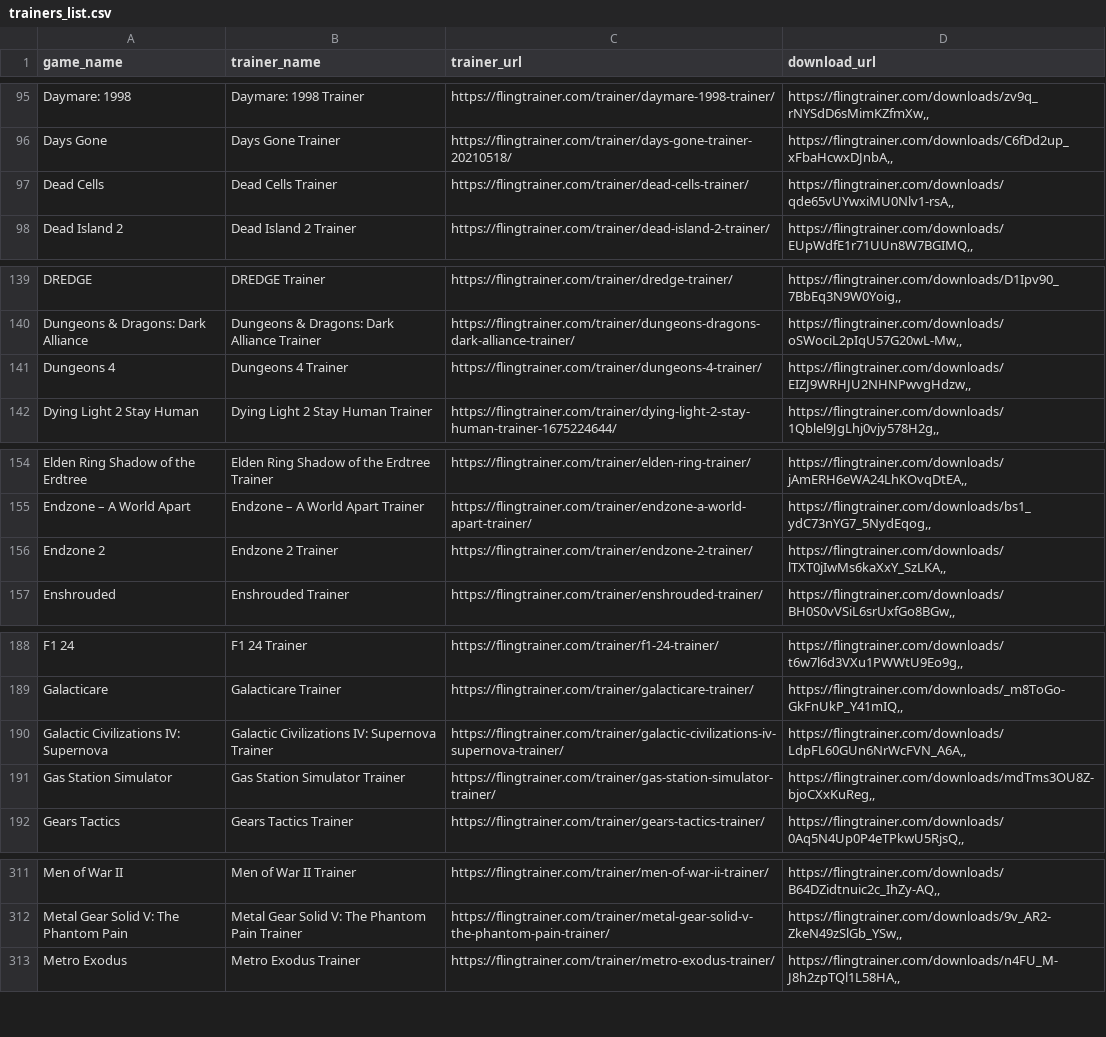
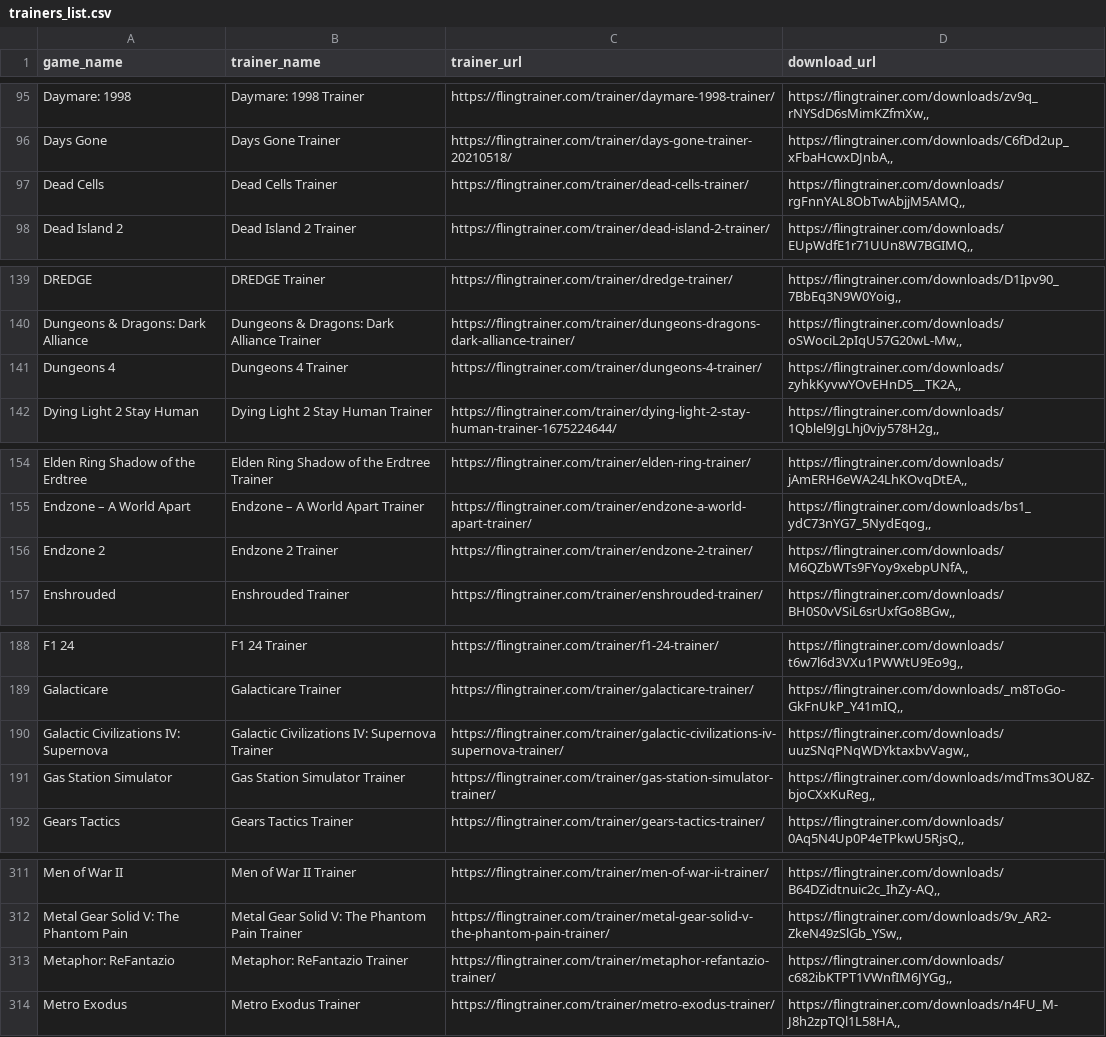
Before and after one commit to Karasukaigan/game-trainer-manager, a CSV file: app/resources/trainers_list.csv, drawn as a sheet; only a part is shown, gaps mark what is left out; the diff covers the shown part only.

Commit message:
Update trainers_list.csv

```diff
--- a/app/resources/trainers_list.csv
+++ b/app/resources/trainers_list.csv
@@ -96,3 +96,3 @@ Daymare: 1998,Daymare: 1998 Trainer,https://flingtrainer.com/trainer/daymare-199
 Days Gone,Days Gone Trainer,https://flingtrainer.com/trainer/days-gone-trainer-20210518/,"https://flingtrainer.com/downloads/C6fDd2up_xFbaHcwxDJnbA,,"
-Dead Cells,Dead Cells Trainer,https://flingtrainer.com/trainer/dead-cells-trainer/,"https://flingtrainer.com/downloads/qde65vUYwxiMU0Nlv1-rsA,,"
+Dead Cells,Dead Cells Trainer,https://flingtrainer.com/trainer/dead-cells-trainer/,"https://flingtrainer.com/downloads/rgFnnYAL8ObTwAbjjM5AMQ,,"
 Dead Island 2,Dead Island 2 Trainer,https://flingtrainer.com/trainer/dead-island-2-trainer/,"https://flingtrainer.com/downloads/EUpWdfE1r71UUn8W7BGIMQ,,"
@@ -140,3 +140,3 @@ DREDGE,DREDGE Trainer,https://flingtrainer.com/trainer/dredge-trainer/,"https://
 Dungeons & Dragons: Dark Alliance,Dungeons & Dragons: Dark Alliance Trainer,https://flingtrainer.com/trainer/dungeons-dragons-dark-alliance-trainer/,"https://flingtrainer.com/downloads/oSWociL2pIqU57G20wL-Mw,,"
-Dungeons 4,Dungeons 4 Trainer,https://flingtrainer.com/trainer/dungeons-4-trainer/,"https://flingtrainer.com/downloads/EIZJ9WRHJU2NHNPwvgHdzw,,"
+Dungeons 4,Dungeons 4 Trainer,https://flingtrainer.com/trainer/dungeons-4-trainer/,"https://flingtrainer.com/downloads/zyhkKyvwYOvEHnD5__TK2A,,"
 Dying Light 2 Stay Human,Dying Light 2 Stay Human Trainer,https://flingtrainer.com/trainer/dying-light-2-stay-human-trainer-1675224644/,"https://flingtrainer.com/downloads/1Qblel9JgLhj0vjy578H2g,,"
@@ -155,3 +155,3 @@ Elden Ring Shadow of the Erdtree,Elden Ring Shadow of the Erdtree Trainer,https:
 Endzone – A World Apart,Endzone – A World Apart Trainer,https://flingtrainer.com/trainer/endzone-a-world-apart-trainer/,"https://flingtrainer.com/downloads/bs1_ydC73nYG7_5NydEqog,,"
-Endzone 2,Endzone 2 Trainer,https://flingtrainer.com/trainer/endzone-2-trainer/,"https://flingtrainer.com/downloads/lTXT0jIwMs6kaXxY_SzLKA,,"
+Endzone 2,Endzone 2 Trainer,https://flingtrainer.com/trainer/endzone-2-trainer/,"https://flingtrainer.com/downloads/M6QZbWTs9FYoy9xebpUNfA,,"
 Enshrouded,Enshrouded Trainer,https://flingtrainer.com/trainer/enshrouded-trainer/,"https://flingtrainer.com/downloads/BH0S0vVSiL6srUxfGo8BGw,,"
@@ -189,3 +189,3 @@ F1 24,F1 24 Trainer,https://flingtrainer.com/trainer/f1-24-trainer/,"https://fli
 Galacticare,Galacticare Trainer,https://flingtrainer.com/trainer/galacticare-trainer/,"https://flingtrainer.com/downloads/_m8ToGo-GkFnUkP_Y41mIQ,,"
-Galactic Civilizations IV: Supernova,Galactic Civilizations IV: Supernova Trainer,https://flingtrainer.com/trainer/galactic-civilizations-iv-supernova-trainer/,"https://flingtrainer.com/downloads/LdpFL60GUn6NrWcFVN_A6A,,"
+Galactic Civilizations IV: Supernova,Galactic Civilizations IV: Supernova Trainer,https://flingtrainer.com/trainer/galactic-civilizations-iv-supernova-trainer/,"https://flingtrainer.com/downloads/uuzSNqPNqWDYktaxbvVagw,,"
 Gas Station Simulator,Gas Station Simulator Trainer,https://flingtrainer.com/trainer/gas-station-simulator-trainer/,"https://flingtrainer.com/downloads/mdTms3OU8Z-bjoCXxKuReg,,"
@@ -312,2 +312,3 @@ Men of War II,Men of War II Trainer,https://flingtrainer.com/trainer/men-of-war-
 Metal Gear Solid V: The Phantom Pain,Metal Gear Solid V: The Phantom Pain Trainer,https://flingtrainer.com/trainer/metal-gear-solid-v-the-phantom-pain-trainer/,"https://flingtrainer.com/downloads/9v_AR2-ZkeN49zSlGb_YSw,,"
+Metaphor: ReFantazio,Metaphor: ReFantazio Trainer,https://flingtrainer.com/trainer/metaphor-refantazio-trainer/,"https://flingtrainer.com/downloads/c682ibKTPT1VWnfIM6JYGg,,"
 Metro Exodus,Metro Exodus Trainer,https://flingtrainer.com/trainer/metro-exodus-trainer/,"https://flingtrainer.com/downloads/n4FU_M-J8h2zpTQl1L58HA,,"
```
Also changed, not shown: 3 edited cells elsewhere in this file.
